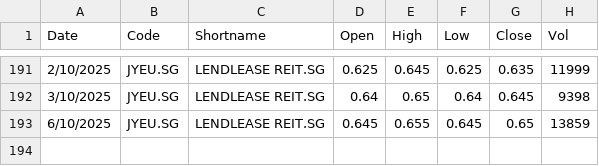
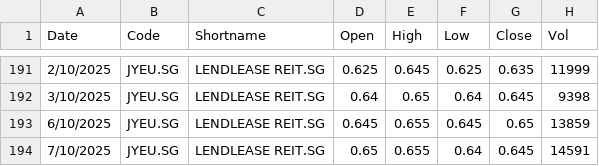
Before and after one commit to jyanalyst/stock-scanner-web, a CSV file: data/Historical_Data/JYEU.csv, drawn as a sheet; only a part is shown, gaps mark what is left out.

```diff
--- a/data/Historical_Data/JYEU.csv
+++ b/data/Historical_Data/JYEU.csv
@@ -193 +193,2 @@ Date,Code,Shortname,Open,High,Low,Close,Vol
 6/10/2025,JYEU.SG,LENDLEASE REIT.SG,0.645,0.655,0.645,0.65,13859
+7/10/2025,JYEU.SG,LENDLEASE REIT.SG,0.65,0.655,0.64,0.645,14591
```
Also changed, not shown: data/Historical_Data/BS6.csv, data/Historical_Data/C38U.csv, 53 other files.
